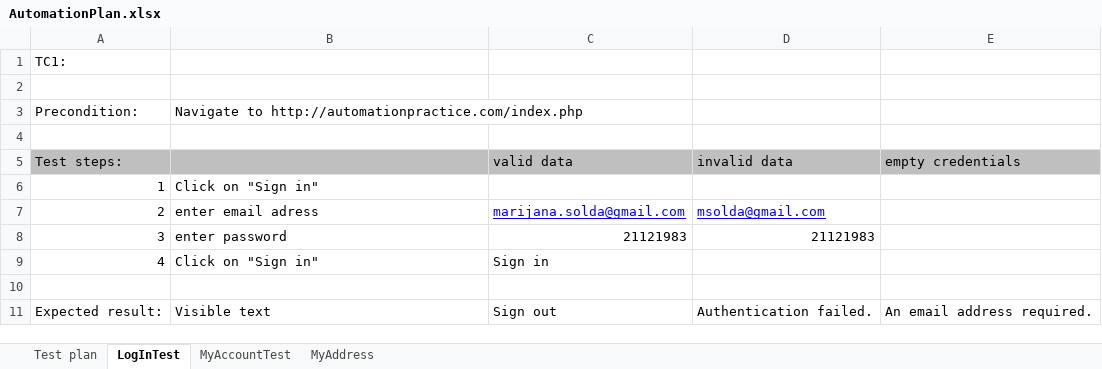
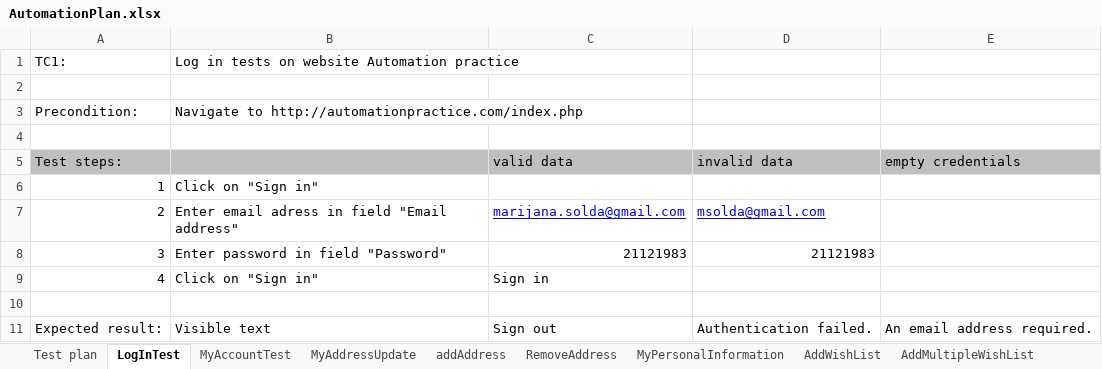
Before and after one commit to MarijanaVucijak/SeleniumRepo, an Excel workbook: data/AutomationPlan.xlsx, sheet LogInTest, drawn as a sheet; values as stored, in another font and other column widths than the file's, no borders; the diff names each change by its address in the sheet, - before the commit and + after, or states it on an @@ line.

```diff
--- a/data/AutomationPlan.xlsx (sheet LogInTest)
+++ b/data/AutomationPlan.xlsx (sheet LogInTest)
-sheet tab: MyAddress
+sheet tab: MyAddressUpdate
+sheet tab: addAddress
+sheet tab: RemoveAddress
+sheet tab: MyPersonalInformation
+sheet tab: AddWishList
+sheet tab: AddMultipleWishList
-B1: (empty)
+B1: Log in tests on website Automation practice
-B7: enter email adress
+B7: Enter email adress in field "Email address"
-B8: enter password
+B8: Enter password in field "Password"
```
Also changed, not shown: sheet MyAddressUpdate, sheet Test plan, sheet MyAccountTest, other sheet tabs, 26 other files.
